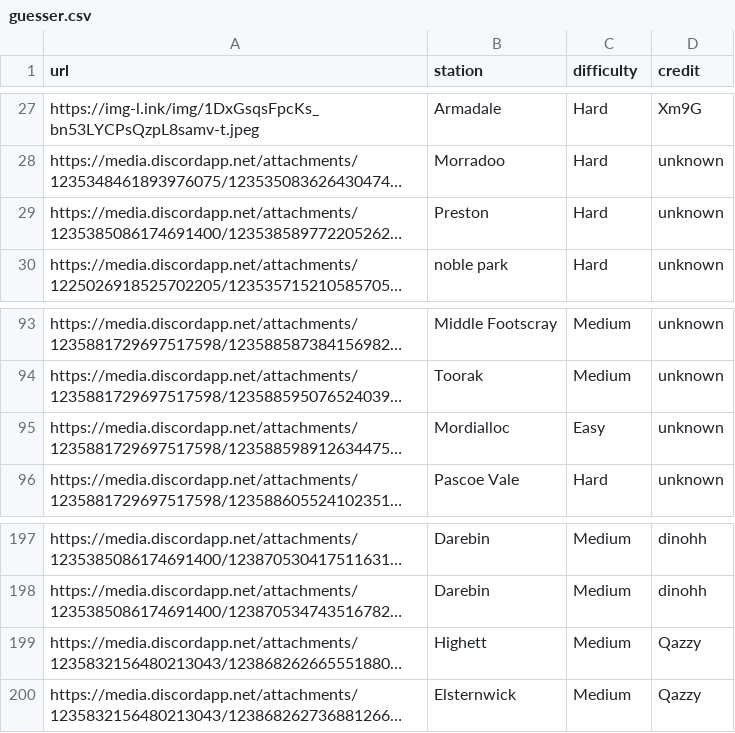
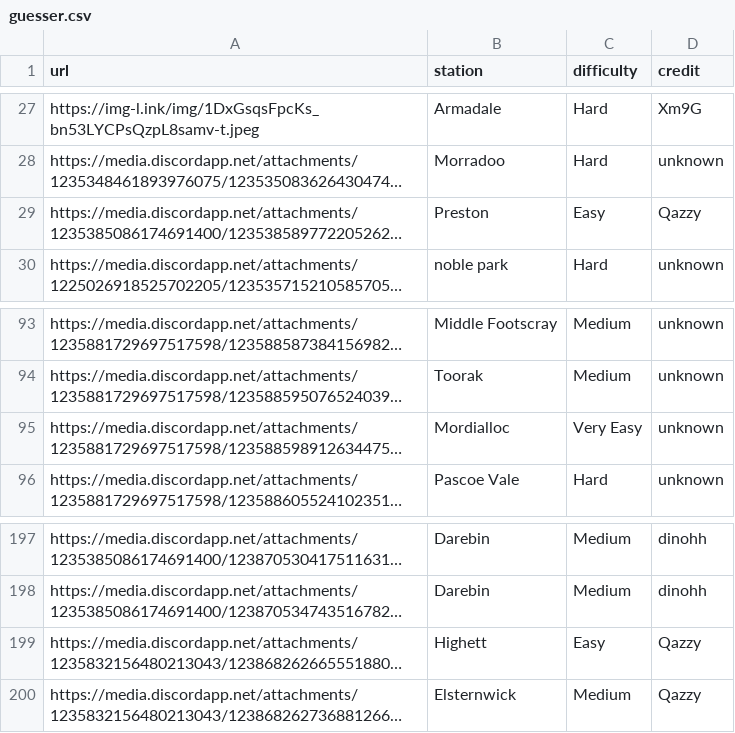
Before and after one commit to minirobinbin/TrackPulse-Vic, a CSV file: utils/game/images/guesser.csv, drawn as a sheet; only a part is shown, gaps mark what is left out; long unchanged cells end in …; the diff covers the shown part only; the diff names each change by its address in the sheet, - before the commit and + after, or states it on an @@ line.

```diff
--- a/utils/game/images/guesser.csv
+++ b/utils/game/images/guesser.csv
-C29 (difficulty): Hard
+C29 (difficulty): Easy
-D29 (credit): unknown
+D29 (credit): Qazzy
-C95 (difficulty): Easy
+C95 (difficulty): Very Easy
-C199 (difficulty): Medium
+C199 (difficulty): Easy
```
Also changed, not shown: 20 added rows and 2 edited cells elsewhere in this file.
